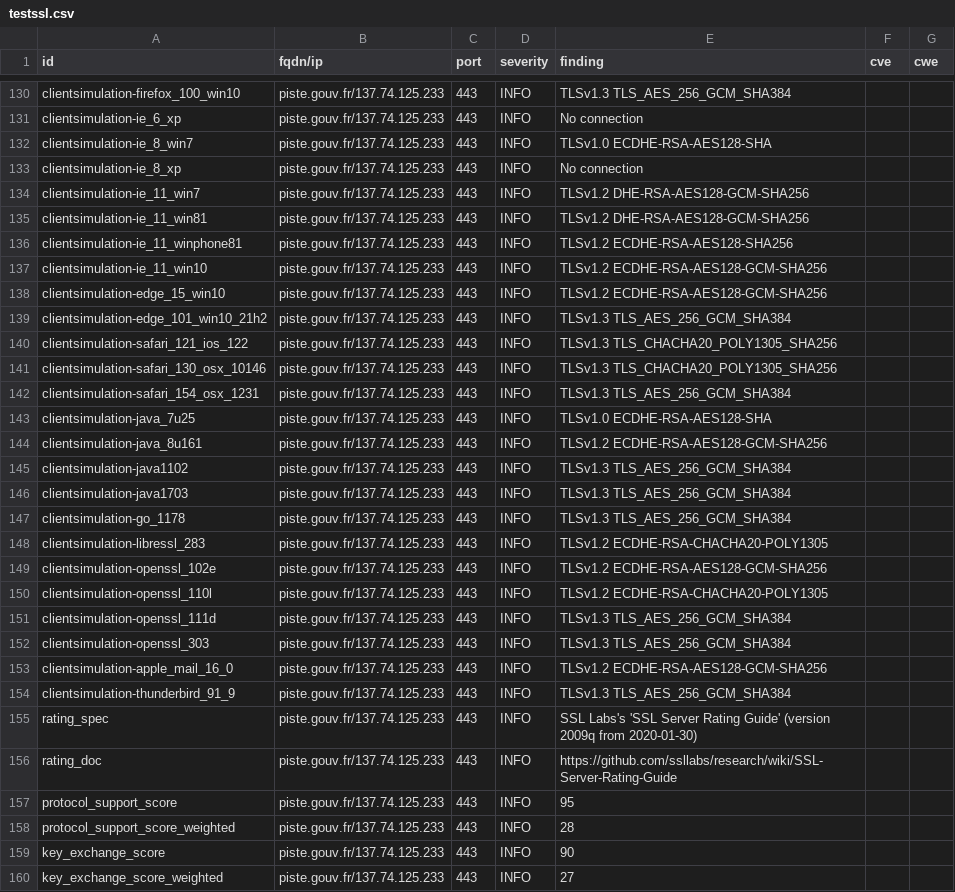
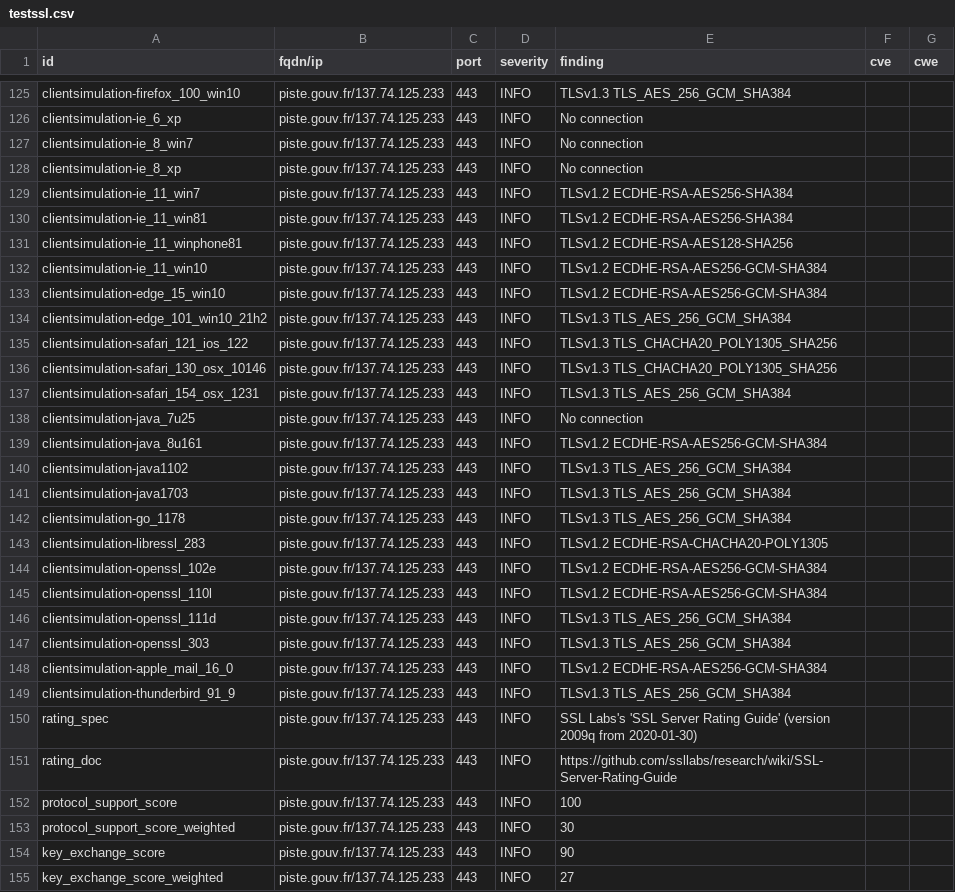
Before and after one commit to GKO-org/dashlordPrd8, a CSV file: results/aHR0cHM6Ly9waXN0ZS5nb3V2LmZy/testssl.csv, drawn as a sheet; only a part is shown, gaps mark what is left out; the diff covers the shown part only.

```diff
--- a/results/aHR0cHM6Ly9waXN0ZS5nb3V2LmZy/testssl.csv
+++ b/results/aHR0cHM6Ly9waXN0ZS5nb3V2LmZy/testssl.csv
@@ -131,9 +126,9 @@
 "clientsimulation-ie_6_xp","piste.gouv.fr/137.74.125.233","443","INFO","No connection","",""
-"clientsimulation-ie_8_win7","piste.gouv.fr/137.74.125.233","443","INFO","TLSv1.0 ECDHE-RSA-AES128-SHA","",""
+"clientsimulation-ie_8_win7","piste.gouv.fr/137.74.125.233","443","INFO","No connection","",""
 "clientsimulation-ie_8_xp","piste.gouv.fr/137.74.125.233","443","INFO","No connection","",""
-"clientsimulation-ie_11_win7","piste.gouv.fr/137.74.125.233","443","INFO","TLSv1.2 DHE-RSA-AES128-GCM-SHA256","",""
-"clientsimulation-ie_11_win81","piste.gouv.fr/137.74.125.233","443","INFO","TLSv1.2 DHE-RSA-AES128-GCM-SHA256","",""
+"clientsimulation-ie_11_win7","piste.gouv.fr/137.74.125.233","443","INFO","TLSv1.2 ECDHE-RSA-AES256-SHA384","",""
+"clientsimulation-ie_11_win81","piste.gouv.fr/137.74.125.233","443","INFO","TLSv1.2 ECDHE-RSA-AES256-SHA384","",""
 "clientsimulation-ie_11_winphone81","piste.gouv.fr/137.74.125.233","443","INFO","TLSv1.2 ECDHE-RSA-AES128-SHA256","",""
-"clientsimulation-ie_11_win10","piste.gouv.fr/137.74.125.233","443","INFO","TLSv1.2 ECDHE-RSA-AES128-GCM-SHA256","",""
-"clientsimulation-edge_15_win10","piste.gouv.fr/137.74.125.233","443","INFO","TLSv1.2 ECDHE-RSA-AES128-GCM-SHA256","",""
+"clientsimulation-ie_11_win10","piste.gouv.fr/137.74.125.233","443","INFO","TLSv1.2 ECDHE-RSA-AES256-GCM-SHA384","",""
+"clientsimulation-edge_15_win10","piste.gouv.fr/137.74.125.233","443","INFO","TLSv1.2 ECDHE-RSA-AES256-GCM-SHA384","",""
 "clientsimulation-edge_101_win10_21h2","piste.gouv.fr/137.74.125.233","443","INFO","TLSv1.3 TLS_AES_256_GCM_SHA384","",""
@@ -142,4 +137,4 @@
 "clientsimulation-safari_154_osx_1231","piste.gouv.fr/137.74.125.233","443","INFO","TLSv1.3 TLS_AES_256_GCM_SHA384","",""
-"clientsimulation-java_7u25","piste.gouv.fr/137.74.125.233","443","INFO","TLSv1.0 ECDHE-RSA-AES128-SHA","",""
-"clientsimulation-java_8u161","piste.gouv.fr/137.74.125.233","443","INFO","TLSv1.2 ECDHE-RSA-AES128-GCM-SHA256","",""
+"clientsimulation-java_7u25","piste.gouv.fr/137.74.125.233","443","INFO","No connection","",""
+"clientsimulation-java_8u161","piste.gouv.fr/137.74.125.233","443","INFO","TLSv1.2 ECDHE-RSA-AES256-GCM-SHA384","",""
 "clientsimulation-java1102","piste.gouv.fr/137.74.125.233","443","INFO","TLSv1.3 TLS_AES_256_GCM_SHA384","",""
@@ -148,7 +143,7 @@
 "clientsimulation-libressl_283","piste.gouv.fr/137.74.125.233","443","INFO","TLSv1.2 ECDHE-RSA-CHACHA20-POLY1305","",""
-"clientsimulation-openssl_102e","piste.gouv.fr/137.74.125.233","443","INFO","TLSv1.2 ECDHE-RSA-AES128-GCM-SHA256","",""
-"clientsimulation-openssl_110l","piste.gouv.fr/137.74.125.233","443","INFO","TLSv1.2 ECDHE-RSA-CHACHA20-POLY1305","",""
+"clientsimulation-openssl_102e","piste.gouv.fr/137.74.125.233","443","INFO","TLSv1.2 ECDHE-RSA-AES256-GCM-SHA384","",""
+"clientsimulation-openssl_110l","piste.gouv.fr/137.74.125.233","443","INFO","TLSv1.2 ECDHE-RSA-AES256-GCM-SHA384","",""
 "clientsimulation-openssl_111d","piste.gouv.fr/137.74.125.233","443","INFO","TLSv1.3 TLS_AES_256_GCM_SHA384","",""
 "clientsimulation-openssl_303","piste.gouv.fr/137.74.125.233","443","INFO","TLSv1.3 TLS_AES_256_GCM_SHA384","",""
-"clientsimulation-apple_mail_16_0","piste.gouv.fr/137.74.125.233","443","INFO","TLSv1.2 ECDHE-RSA-AES128-GCM-SHA256","",""
+"clientsimulation-apple_mail_16_0","piste.gouv.fr/137.74.125.233","443","INFO","TLSv1.2 ECDHE-RSA-AES256-GCM-SHA384","",""
 "clientsimulation-thunderbird_91_9","piste.gouv.fr/137.74.125.233","443","INFO","TLSv1.3 TLS_AES_256_GCM_SHA384","",""
@@ -156,4 +151,4 @@
 "rating_doc","piste.gouv.fr/137.74.125.233","443","INFO","https://github.com/ssllabs/research/wiki/SSL-Server-Rating-Guide","",""
-"protocol_support_score","piste.gouv.fr/137.74.125.233","443","INFO","95","",""
-"protocol_support_score_weighted","piste.gouv.fr/137.74.125.233","443","INFO","28","",""
+"protocol_support_score","piste.gouv.fr/137.74.125.233","443","INFO","100","",""
+"protocol_support_score_weighted","piste.gouv.fr/137.74.125.233","443","INFO","30","",""
 "key_exchange_score","piste.gouv.fr/137.74.125.233","443","INFO","90","",""
```
Also changed, not shown: 1 added row, 8 removed rows and 41 edited cells elsewhere in this file, 10 other files.
